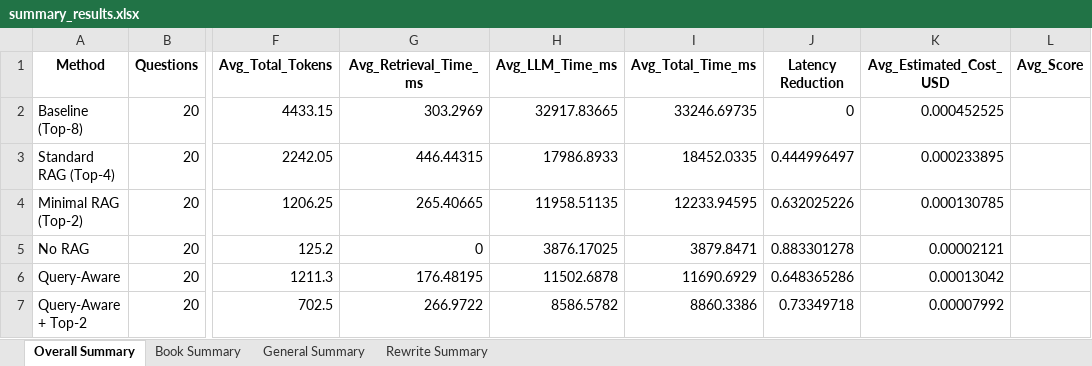
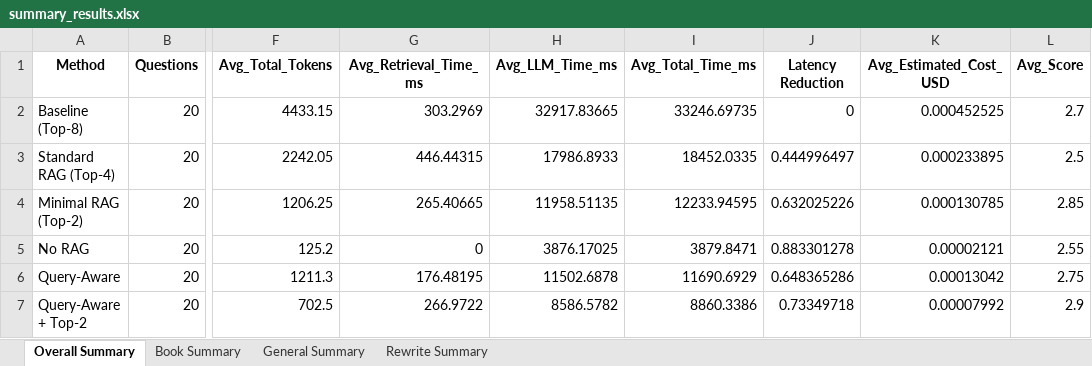
Before and after one commit to pansai-77/dynamic-context-experiment, an Excel workbook: results/20260726_202759/summary_results.xlsx, sheet Overall Summary, drawn as a sheet; only a part is shown, gaps mark what is left out; values as stored, in another font and other column widths than the file's, no borders; the diff names each change by its address in the sheet, - before the commit and + after, or states it on an @@ line.

```diff
--- a/results/20260726_202759/summary_results.xlsx (sheet Overall Summary)
+++ b/results/20260726_202759/summary_results.xlsx (sheet Overall Summary)
-L2 (Avg_Score): (empty)
+L2 (Avg_Score): 2.7
-L3 (Avg_Score): (empty)
+L3 (Avg_Score): 2.5
-L4 (Avg_Score): (empty)
+L4 (Avg_Score): 2.85
-L5 (Avg_Score): (empty)
+L5 (Avg_Score): 2.55
-L6 (Avg_Score): (empty)
+L6 (Avg_Score): 2.75
-L7 (Avg_Score): (empty)
+L7 (Avg_Score): 2.9
```
Also changed, not shown: sheet General Summary, sheet Rewrite Summary, sheet Book Summary, results/20260726_202759/detailed_results.xlsx, 4 other files.
